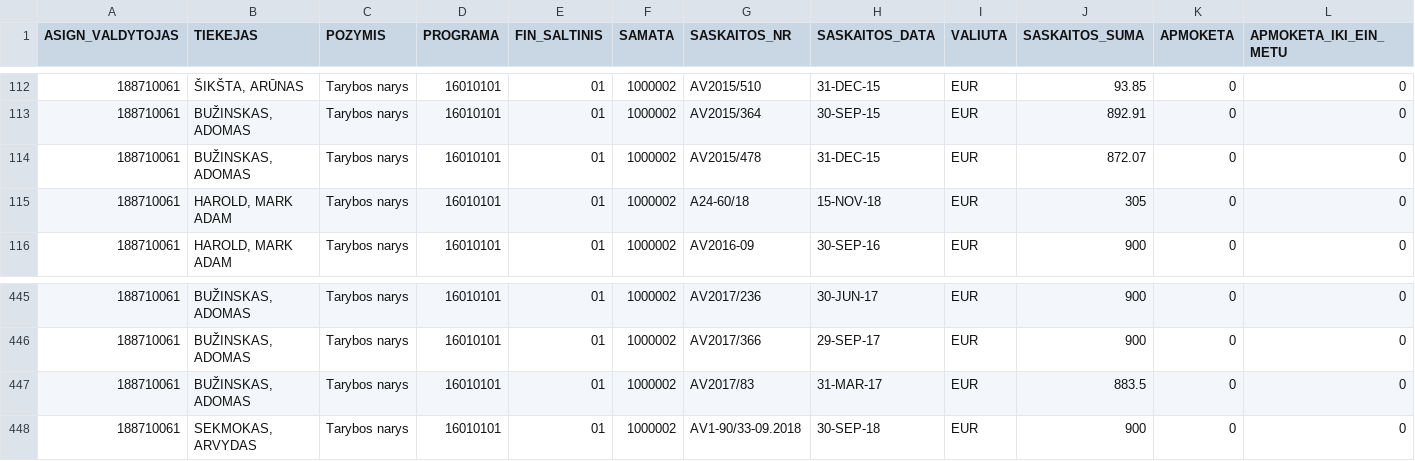
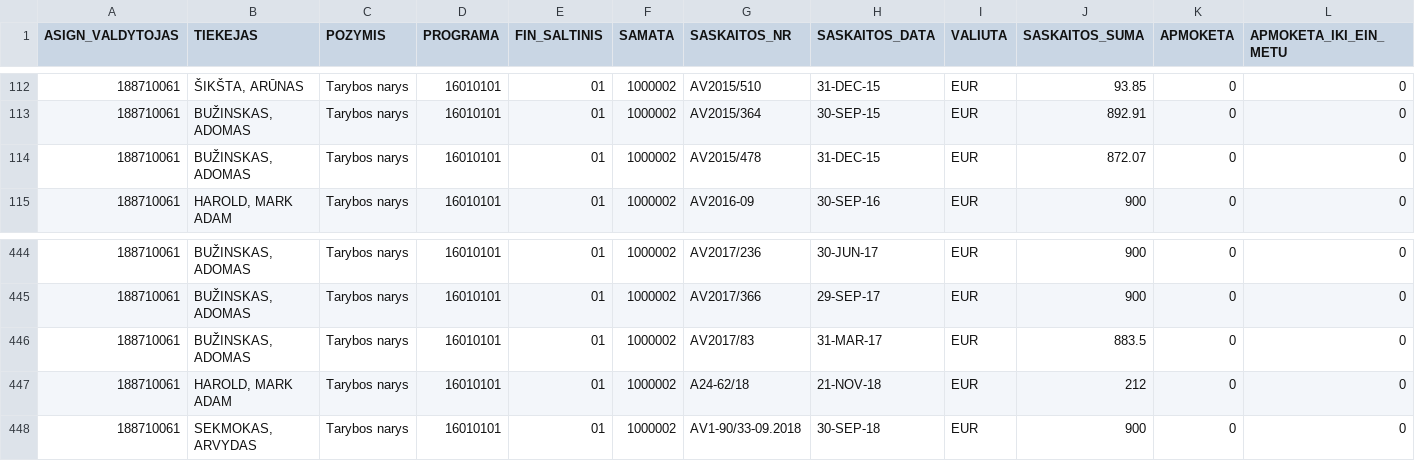
Before and after one commit to vilnius/taryba, a CSV file: expenses/expenses.csv, drawn as a sheet; only a part is shown, gaps mark what is left out; removed rows and columns are numbered as before the commit, all else as after; rows hold the shown columns only; the diff names each change by its address in the sheet, - before the commit and + after, or states it on an @@ line.

```diff
--- a/expenses/expenses.csv
+++ b/expenses/expenses.csv
-row 115: 188710061 | HAROLD, MARK ADAM | Tarybos narys | 16010101 | 01 | 1000002 | A24-60/18 | 15-NOV-18 | EUR | 305 | 0 | 0
+row 447: 188710061 | HAROLD, MARK ADAM | Tarybos narys | 16010101 | 01 | 1000002 | A24-62/18 | 21-NOV-18 | EUR | 212 | 0 | 0
```
Also changed, not shown: expenses/advances.csv, 4 other files.
